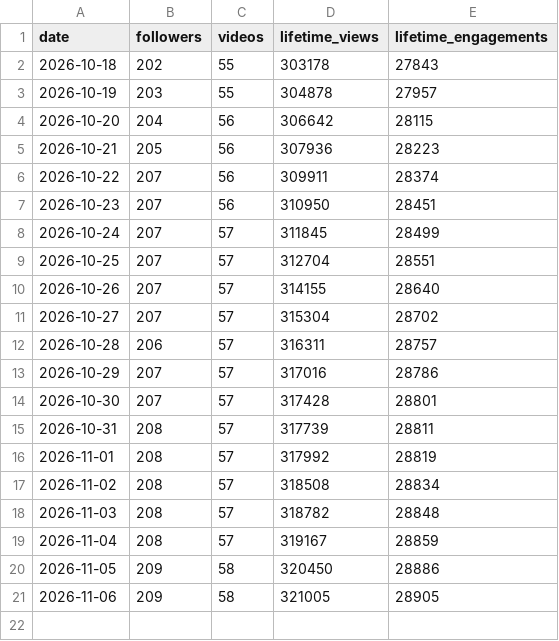
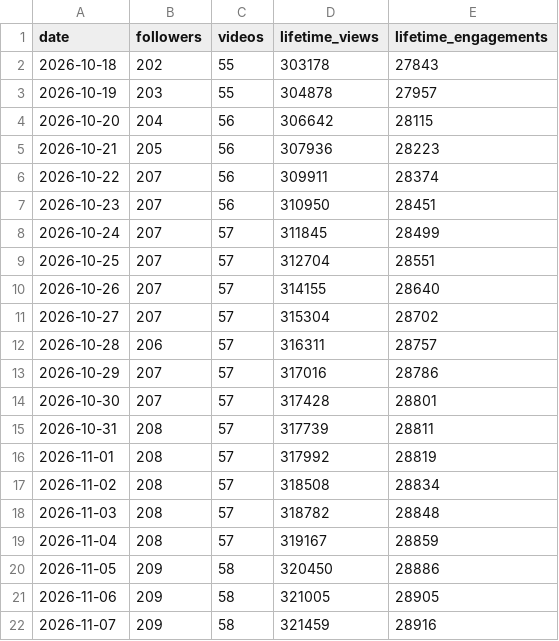
Before and after one commit to raindelaymedia/The-Schultz-Report, a CSV file: schultz_report/data_sr/from_rdm/tiktok/account_daily.csv, drawn as a sheet.

```diff
--- a/schultz_report/data_sr/from_rdm/tiktok/account_daily.csv
+++ b/schultz_report/data_sr/from_rdm/tiktok/account_daily.csv
@@ -21 +21,2 @@ date,followers,videos,lifetime_views,lifetime_engagements
 2026-11-06,209,58,321005,28905
+2026-11-07,209,58,321459,28916
```
Also changed, not shown: schultz_report/data_sr/from_rdm/socials_sr.csv, schultz_report/data_sr/from_rdm/sprout/profiles_daily.csv, 6 other files.
